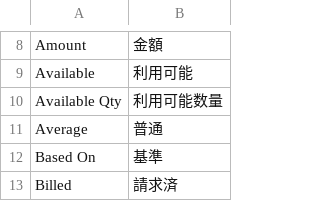
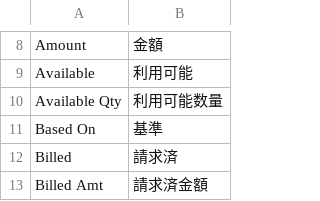
Before and after one commit to lifegence/frappe_japanese_translations, a CSV file: translations/overrides/version-15.csv, drawn as a sheet; only a part is shown, gaps mark what is left out; the shorter side is filled out with more unchanged rows.

```diff
--- a/translations/overrides/version-15.csv
+++ b/translations/overrides/version-15.csv
@@ -10,3 +10,2 @@ Available,利用可能
 Available Qty,利用可能数量
-Average,普通
 Based On,基準
```
